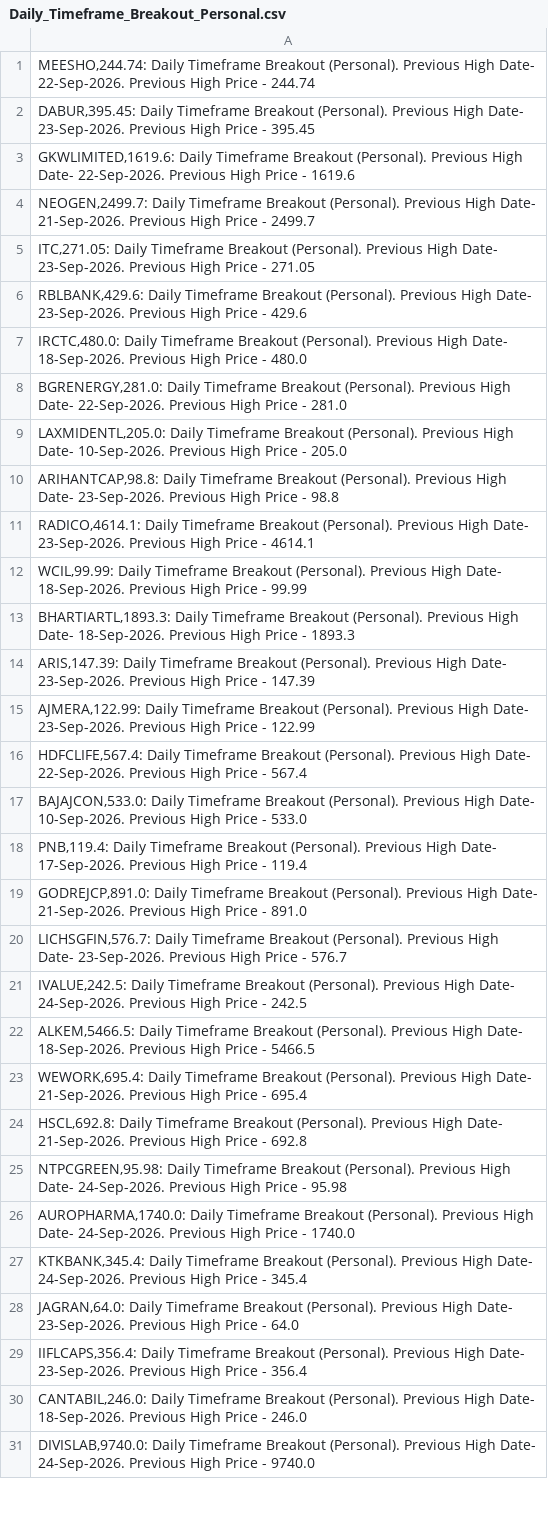
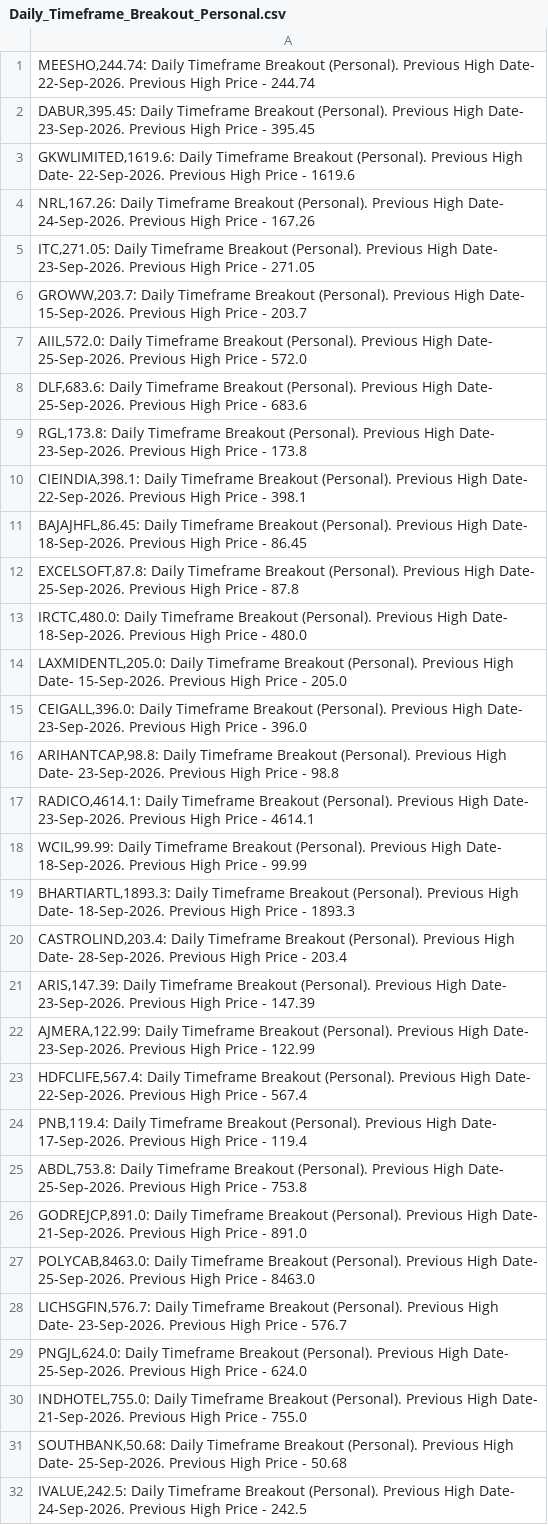
Before and after one commit to vibats/Daily_Notification_Data, a CSV file: Email_Notification_Data/Daily_Timeframe_Breakout_Personal.csv, drawn as a sheet; only a part is shown; the shorter side is filled out with more unchanged rows; the diff covers the shown part only.

```diff
--- a/Email_Notification_Data/Daily_Timeframe_Breakout_Personal.csv
+++ b/Email_Notification_Data/Daily_Timeframe_Breakout_Personal.csv
@@ -3,8 +3,14 @@
 "GKWLIMITED,1619.6: Daily Timeframe Breakout (Personal). Previous High Date- 22-Sep-2026. Previous High Price - 1619.6"
-"NEOGEN,2499.7: Daily Timeframe Breakout (Personal). Previous High Date- 21-Sep-2026. Previous High Price - 2499.7"
+"NRL,167.26: Daily Timeframe Breakout (Personal). Previous High Date- 24-Sep-2026. Previous High Price - 167.26"
 "ITC,271.05: Daily Timeframe Breakout (Personal). Previous High Date- 23-Sep-2026. Previous High Price - 271.05"
-"RBLBANK,429.6: Daily Timeframe Breakout (Personal). Previous High Date- 23-Sep-2026. Previous High Price - 429.6"
+"GROWW,203.7: Daily Timeframe Breakout (Personal). Previous High Date- 15-Sep-2026. Previous High Price - 203.7"
+"AIIL,572.0: Daily Timeframe Breakout (Personal). Previous High Date- 25-Sep-2026. Previous High Price - 572.0"
+"DLF,683.6: Daily Timeframe Breakout (Personal). Previous High Date- 25-Sep-2026. Previous High Price - 683.6"
+"RGL,173.8: Daily Timeframe Breakout (Personal). Previous High Date- 23-Sep-2026. Previous High Price - 173.8"
+"CIEINDIA,398.1: Daily Timeframe Breakout (Personal). Previous High Date- 22-Sep-2026. Previous High Price - 398.1"
+"BAJAJHFL,86.45: Daily Timeframe Breakout (Personal). Previous High Date- 18-Sep-2026. Previous High Price - 86.45"
+"EXCELSOFT,87.8: Daily Timeframe Breakout (Personal). Previous High Date- 25-Sep-2026. Previous High Price - 87.8"
 "IRCTC,480.0: Daily Timeframe Breakout (Personal). Previous High Date- 18-Sep-2026. Previous High Price - 480.0"
-"BGRENERGY,281.0: Daily Timeframe Breakout (Personal). Previous High Date- 22-Sep-2026. Previous High Price - 281.0"
-"LAXMIDENTL,205.0: Daily Timeframe Breakout (Personal). Previous High Date- 10-Sep-2026. Previous High Price - 205.0"
+"LAXMIDENTL,205.0: Daily Timeframe Breakout (Personal). Previous High Date- 15-Sep-2026. Previous High Price - 205.0"
+"CEIGALL,396.0: Daily Timeframe Breakout (Personal). Previous High Date- 23-Sep-2026. Previous High Price - 396.0"
 "ARIHANTCAP,98.8: Daily Timeframe Breakout (Personal). Previous High Date- 23-Sep-2026. Previous High Price - 98.8"
@@ -13,2 +19,3 @@
 "BHARTIARTL,1893.3: Daily Timeframe Breakout (Personal). Previous High Date- 18-Sep-2026. Previous High Price - 1893.3"
+"CASTROLIND,203.4: Daily Timeframe Breakout (Personal). Previous High Date- 28-Sep-2026. Previous High Price - 203.4"
 "ARIS,147.39: Daily Timeframe Breakout (Personal). Previous High Date- 23-Sep-2026. Previous High Price - 147.39"
@@ -16,6 +23,10 @@
 "HDFCLIFE,567.4: Daily Timeframe Breakout (Personal). Previous High Date- 22-Sep-2026. Previous High Price - 567.4"
-"BAJAJCON,533.0: Daily Timeframe Breakout (Personal). Previous High Date- 10-Sep-2026. Previous High Price - 533.0"
 "PNB,119.4: Daily Timeframe Breakout (Personal). Previous High Date- 17-Sep-2026. Previous High Price - 119.4"
+"ABDL,753.8: Daily Timeframe Breakout (Personal). Previous High Date- 25-Sep-2026. Previous High Price - 753.8"
 "GODREJCP,891.0: Daily Timeframe Breakout (Personal). Previous High Date- 21-Sep-2026. Previous High Price - 891.0"
+"POLYCAB,8463.0: Daily Timeframe Breakout (Personal). Previous High Date- 25-Sep-2026. Previous High Price - 8463.0"
 "LICHSGFIN,576.7: Daily Timeframe Breakout (Personal). Previous High Date- 23-Sep-2026. Previous High Price - 576.7"
+"PNGJL,624.0: Daily Timeframe Breakout (Personal). Previous High Date- 25-Sep-2026. Previous High Price - 624.0"
+"INDHOTEL,755.0: Daily Timeframe Breakout (Personal). Previous High Date- 21-Sep-2026. Previous High Price - 755.0"
+"SOUTHBANK,50.68: Daily Timeframe Breakout (Personal). Previous High Date- 25-Sep-2026. Previous High Price - 50.68"
 "IVALUE,242.5: Daily Timeframe Breakout (Personal). Previous High Date- 24-Sep-2026. Previous High Price - 242.5"
```
Also changed, not shown: 29 added rows, 5 removed rows, 1 moved row and 12 edited cells elsewhere in this file, Email_Notification_Data/Daily_TimeFrame_Horizontal_Support_30_Days.csv, Email_Notification_Data/Daily_Timeframe_Breakout_Retest_Personal.csv, 1 other file.
